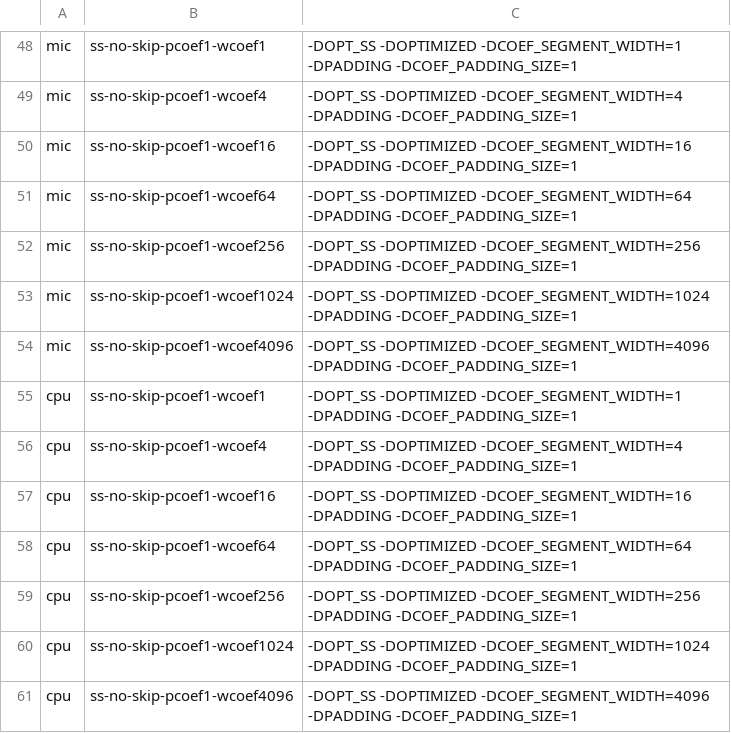
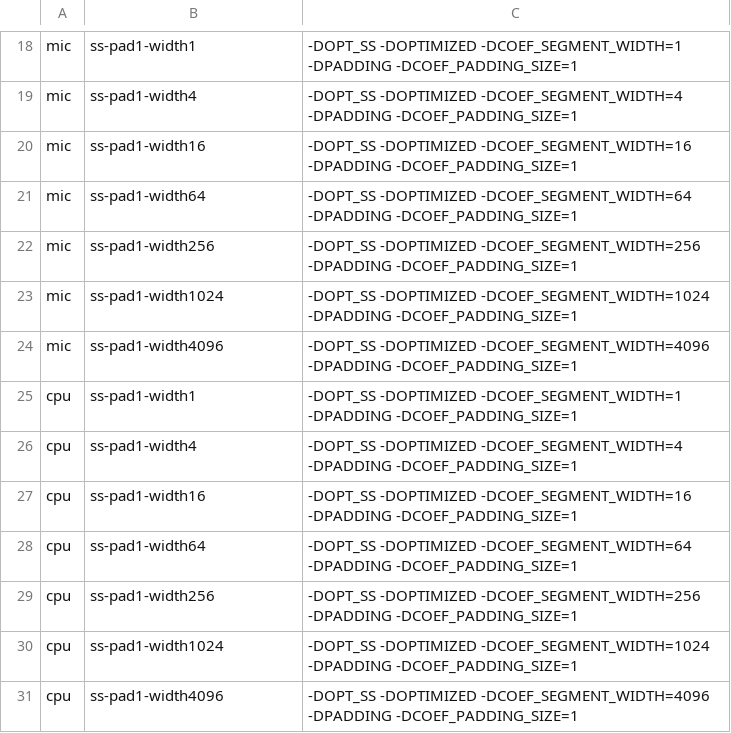
Before and after one commit to hir0shim/singleSpMV, a CSV file: script/todo.csv, drawn as a sheet; only a part is shown, gaps mark what is left out; addresses are those after the commit; the diff covers the shown part only; the diff names each change by its address in the sheet, - before the commit and + after, or states it on an @@ line.

Commit message:
Remove SKIP_SUM_SEGS and add vector #pragma

```diff
--- a/script/todo.csv
+++ b/script/todo.csv
-B18: ss-no-skip-pcoef1-wcoef1
+B18: ss-pad1-width1
-B19: ss-no-skip-pcoef1-wcoef4
+B19: ss-pad1-width4
-B20: ss-no-skip-pcoef1-wcoef16
+B20: ss-pad1-width16
-B21: ss-no-skip-pcoef1-wcoef64
+B21: ss-pad1-width64
-B22: ss-no-skip-pcoef1-wcoef256
+B22: ss-pad1-width256
-B23: ss-no-skip-pcoef1-wcoef1024
+B23: ss-pad1-width1024
-B24: ss-no-skip-pcoef1-wcoef4096
+B24: ss-pad1-width4096
-B25: ss-no-skip-pcoef1-wcoef1
+B25: ss-pad1-width1
-B26: ss-no-skip-pcoef1-wcoef4
+B26: ss-pad1-width4
-B27: ss-no-skip-pcoef1-wcoef16
+B27: ss-pad1-width16
-B28: ss-no-skip-pcoef1-wcoef64
+B28: ss-pad1-width64
-B29: ss-no-skip-pcoef1-wcoef256
+B29: ss-pad1-width256
-B30: ss-no-skip-pcoef1-wcoef1024
+B30: ss-pad1-width1024
-B31: ss-no-skip-pcoef1-wcoef4096
+B31: ss-pad1-width4096
```
Also changed, not shown: 30 removed rows and 28 edited cells elsewhere in this file, 3 other files.
